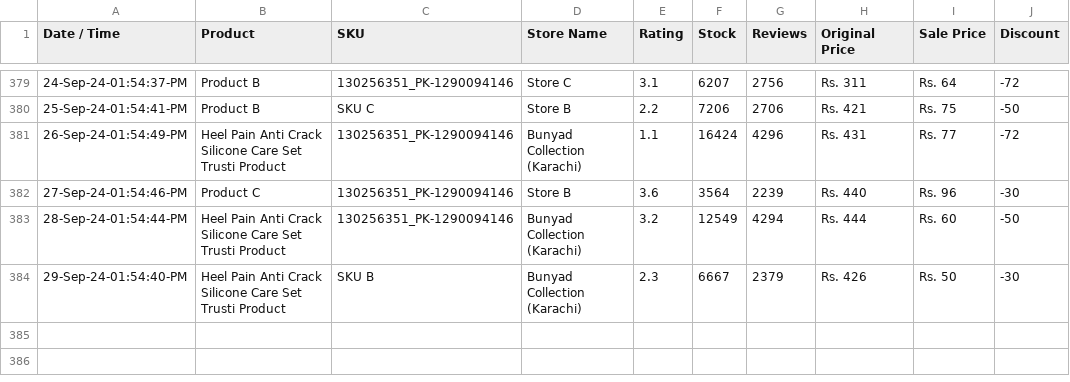
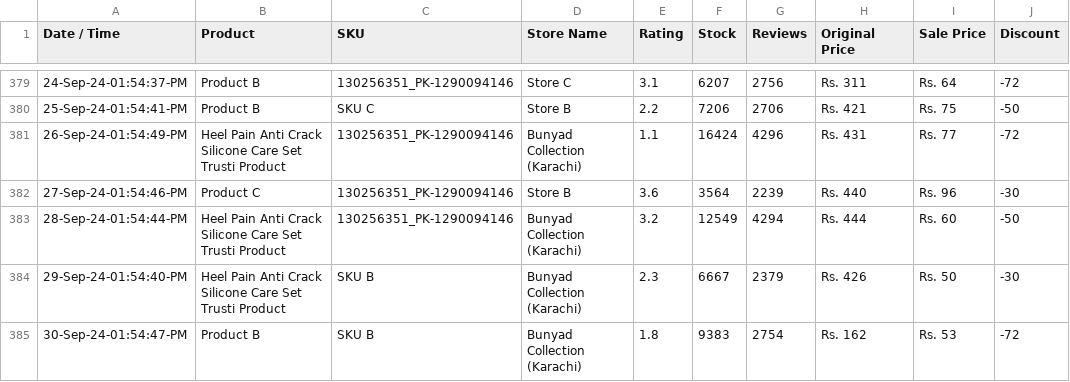
Before and after one commit to shafqatjan/url2image, a CSV file: data.csv, drawn as a sheet; only a part is shown, gaps mark what is left out; the diff names each change by its address in the sheet, - before the commit and + after, or states it on an @@ line.

Commit message:
30-Sep-24-01:54:47:PM

```diff
--- a/data.csv
+++ b/data.csv
+row 385: 30-Sep-24-01:54:47-PM | Product B | SKU B | Bunyad Collection (Karachi) | 1.8 | 9383 | 2754 | Rs. 162 | Rs. 53 | -72
```
